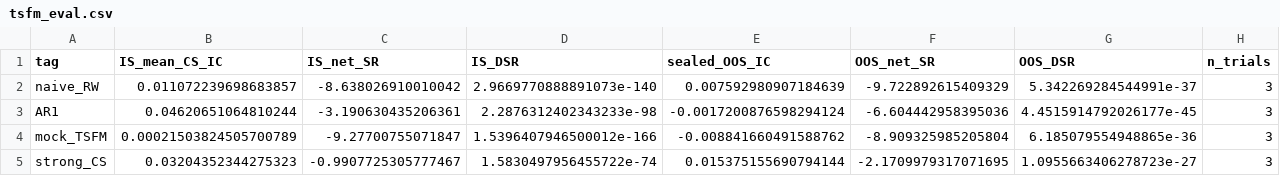
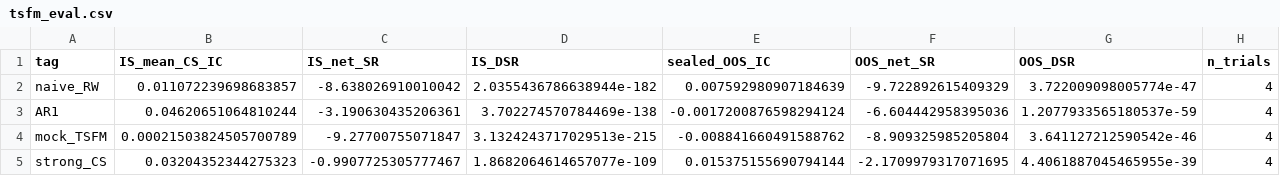
Before and after one commit to liudicsu/Quant-trading-learn, a CSV file: examples/p8/data/tsfm_eval.csv, drawn as a sheet.

Commit message:
P8 patch (look-ahead cites, OpenBB/GMX wording, N_TRIALS_TSFM=4) + P9 capstone
- Cite Glasserman&Lin 2309.17322 and Lopez-Lira/Tang/Zhu 2504.14765 next to LEAK foil
- Name OpenBB aggregation and Trading Strategy GMX/CCXT adapters; fix GMX funding wording
- DSR N=4 for TSFM lab (includes strong_CS); rerun outs
- P9 end-to-end capstone lesson (zh/en) with lab, rubric, charts

```diff
--- a/examples/p8/data/tsfm_eval.csv
+++ b/examples/p8/data/tsfm_eval.csv
@@ -1,5 +1,5 @@
 tag,IS_mean_CS_IC,IS_net_SR,IS_DSR,sealed_OOS_IC,OOS_net_SR,OOS_DSR,n_trials
-naive_RW,0.011072239698683857,-8.638026910010042,2.9669770888891073e-140,0.007592980907184639,-9.722892615409329,5.342269284544991e-37,3
-AR1,0.04620651064810244,-3.190630435206361,2.2876312402343233e-98,-0.0017200876598294124,-6.604442958395036,4.4515914792026177e-45,3
-mock_TSFM,0.00021503824505700789,-9.27700755071847,1.5396407946500012e-166,-0.008841660491588762,-8.909325985205804,6.185079554948865e-36,3
-strong_CS,0.03204352344275323,-0.9907725305777467,1.5830497956455722e-74,0.015375155690794144,-2.1709979317071695,1.0955663406278723e-27,3
+naive_RW,0.011072239698683857,-8.638026910010042,2.0355436786638944e-182,0.007592980907184639,-9.722892615409329,3.722009098005774e-47,4
+AR1,0.04620651064810244,-3.190630435206361,3.702274570784469e-138,-0.0017200876598294124,-6.604442958395036,1.2077933565180537e-59,4
+mock_TSFM,0.00021503824505700789,-9.27700755071847,3.1324243717029513e-215,-0.008841660491588762,-8.909325985205804,3.641127212590542e-46,4
+strong_CS,0.03204352344275323,-0.9907725305777467,1.8682064614657077e-109,0.015375155690794144,-2.1709979317071695,4.4061887045465955e-39,4
```
Also changed, not shown: 31 other files.
